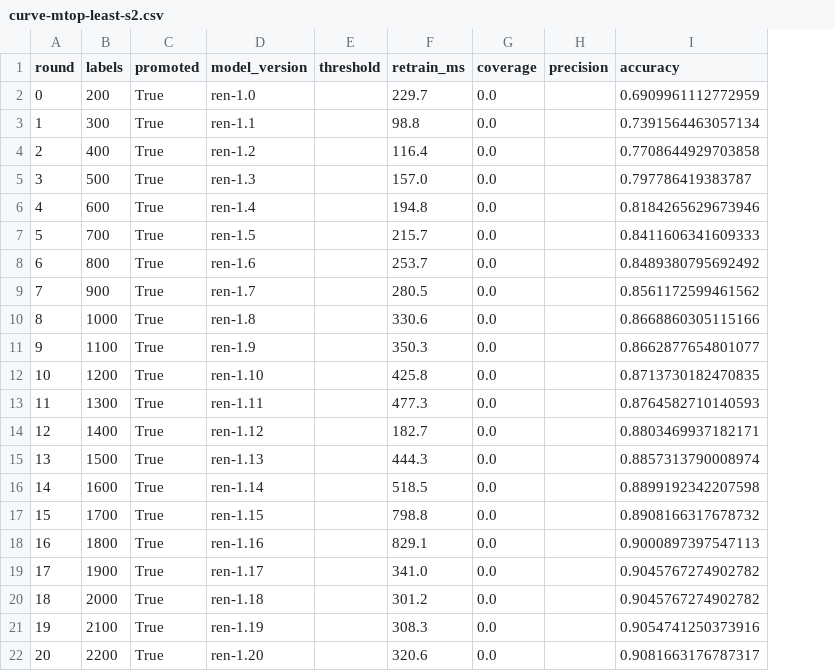
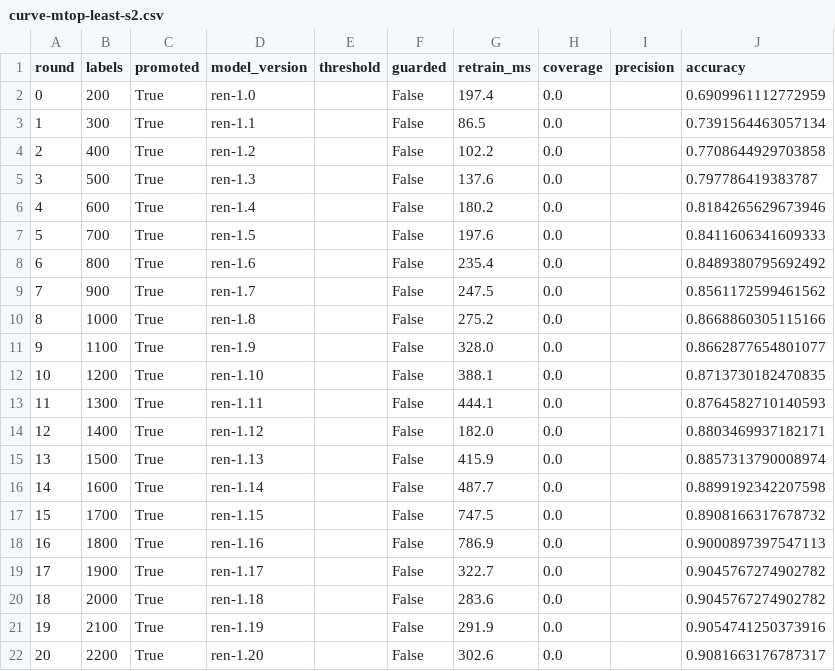
Before and after one commit to Rish-it/secnd, a CSV file: docs/results/s4/curve-mtop-least-s2.csv, drawn as a sheet; addresses are those after the commit; the diff names each change by its address in the sheet, - before the commit and + after, or states it on an @@ line.

```diff
--- a/docs/results/s4/curve-mtop-least-s2.csv
+++ b/docs/results/s4/curve-mtop-least-s2.csv
+column F (guarded), rows 2-22: all False
-G2 (retrain_ms): 229.7
+G2 (retrain_ms): 197.4
-G3 (retrain_ms): 98.8
+G3 (retrain_ms): 86.5
-G4 (retrain_ms): 116.4
+G4 (retrain_ms): 102.2
-G5 (retrain_ms): 157.0
+G5 (retrain_ms): 137.6
-G6 (retrain_ms): 194.8
+G6 (retrain_ms): 180.2
-G7 (retrain_ms): 215.7
+G7 (retrain_ms): 197.6
-G8 (retrain_ms): 253.7
+G8 (retrain_ms): 235.4
-G9 (retrain_ms): 280.5
+G9 (retrain_ms): 247.5
-G10 (retrain_ms): 330.6
+G10 (retrain_ms): 275.2
-G11 (retrain_ms): 350.3
+G11 (retrain_ms): 328.0
-G12 (retrain_ms): 425.8
+G12 (retrain_ms): 388.1
-G13 (retrain_ms): 477.3
+G13 (retrain_ms): 444.1
-G14 (retrain_ms): 182.7
+G14 (retrain_ms): 182.0
-G15 (retrain_ms): 444.3
+G15 (retrain_ms): 415.9
-G16 (retrain_ms): 518.5
+G16 (retrain_ms): 487.7
-G17 (retrain_ms): 798.8
+G17 (retrain_ms): 747.5
-G18 (retrain_ms): 829.1
+G18 (retrain_ms): 786.9
-G19 (retrain_ms): 341.0
+G19 (retrain_ms): 322.7
-G20 (retrain_ms): 301.2
+G20 (retrain_ms): 283.6
-G21 (retrain_ms): 308.3
+G21 (retrain_ms): 291.9
-G22 (retrain_ms): 320.6
+G22 (retrain_ms): 302.6
```
Also changed, not shown: docs/results/s4/curve-mtop-least-s1.csv, docs/results/s4/curve-mtop-least-s3.csv, 12 other files.
